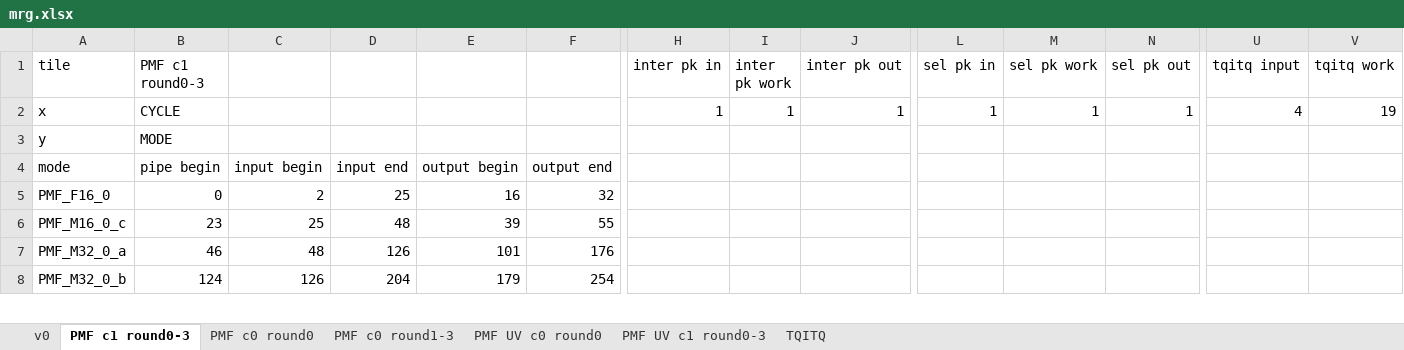
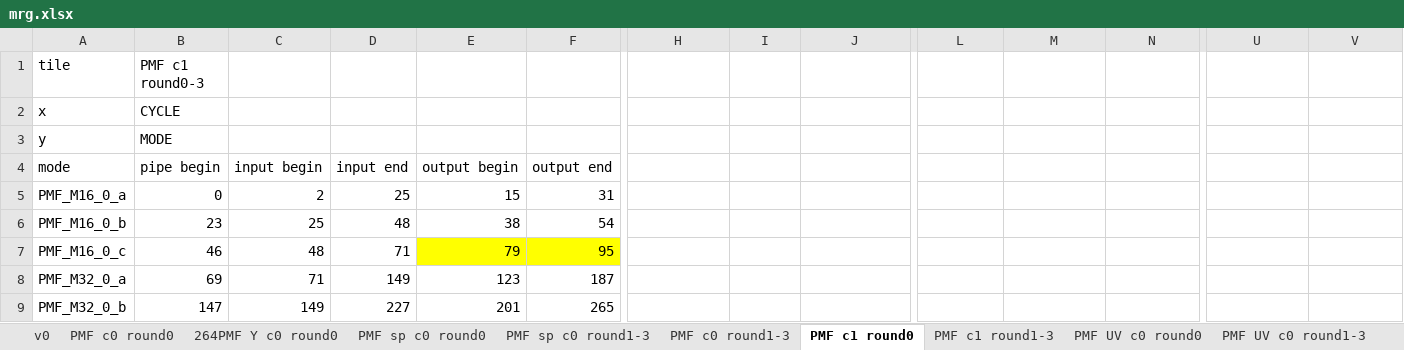
Before and after one commit to RushBTaotao/md, an Excel workbook: mrg.xlsx, sheet PMF c1 round0, drawn as a sheet; only a part is shown, gaps mark what is left out; values as stored, in another font and other column widths than the file's, no borders; addresses are those after the commit; rows hold the shown columns only; the diff covers the shown part only; the diff names each change by its address in the sheet, - before the commit and + after, or states it on an @@ line.

```diff
--- a/mrg.xlsx (sheet PMF c1 round0)
+++ b/mrg.xlsx (sheet PMF c1 round0)
-sheet tab: PMF c1 round0-3
+sheet tab: PMF c1 round0
-sheet tab: TQITQ
+sheet tab: 264PMF Y c0 round0
+sheet tab: PMF sp c0 round0
+sheet tab: PMF sp c0 round1-3
+sheet tab: PMF c1 round1-3
+sheet tab: PMF UV c0 round1-3
@@ sheet tab order changed: v0 | PMF c0 round0 | 264PMF Y c0 round0 | PMF sp c0 round0 | PMF sp c0 round1-3 | PMF c0 round1-3 | PMF c1 round0 | PMF c1 round1-3 | PMF UV c0 round0 | PMF UV c0 round1-3 @@
-H1: inter pk in
+H1: (empty)
-I1: inter pk work
+I1: (empty)
-J1: inter pk out
+J1: (empty)
-L1: sel pk in
+L1: (empty)
-M1: sel pk work
+M1: (empty)
-N1: sel pk out
+N1: (empty)
-U1: tqitq input
+U1: (empty)
-V1: tqitq work
+V1: (empty)
-H2: 1
+H2: (empty)
-I2: 1
+I2: (empty)
-J2: 1
+J2: (empty)
-L2: 1
+L2: (empty)
-M2: 1
+M2: (empty)
-N2: 1
+N2: (empty)
-U2: 4
+U2: (empty)
-V2: 19
+V2: (empty)
-A5 (tile): PMF_F16_0
+A5 (tile): PMF_M16_0_a
-E5: 16
+E5: 15
-F5: 32
+F5: 31
+row 6: PMF_M16_0_b | 23 | 25 | 48 | 38 | 54
-B7 (PMF c1 round0-3): 23
+B7 (PMF c1 round0-3): 46
-C7: 25
+C7: 48
-D7: 48
+D7: 71
-E7: 39
+E7: 79
-E7:F7 fill: none
+E7:F7 fill: #FFFF00
-F7: 55
+F7: 95
-B8 (PMF c1 round0-3): 46
+B8 (PMF c1 round0-3): 69
-C8: 48
+C8: 71
-D8: 126
+D8: 149
-E8: 101
+E8: 123
-F8: 176
+F8: 187
-B9 (PMF c1 round0-3): 124
+B9 (PMF c1 round0-3): 147
-C9: 126
+C9: 149
-D9: 204
+D9: 227
-E9: 179
+E9: 201
-F9: 254
+F9: 265
```
Also changed, not shown: 10 removed rows and 7 edited cells elsewhere in this sheet, sheet PMF c0 round1-3, sheet PMF UV c0 round0, sheet PMF c0 round0, sheet v0, sheet PMF UV c1 round1-3, other sheet tabs, formulas that keep their value, 37 other files.
